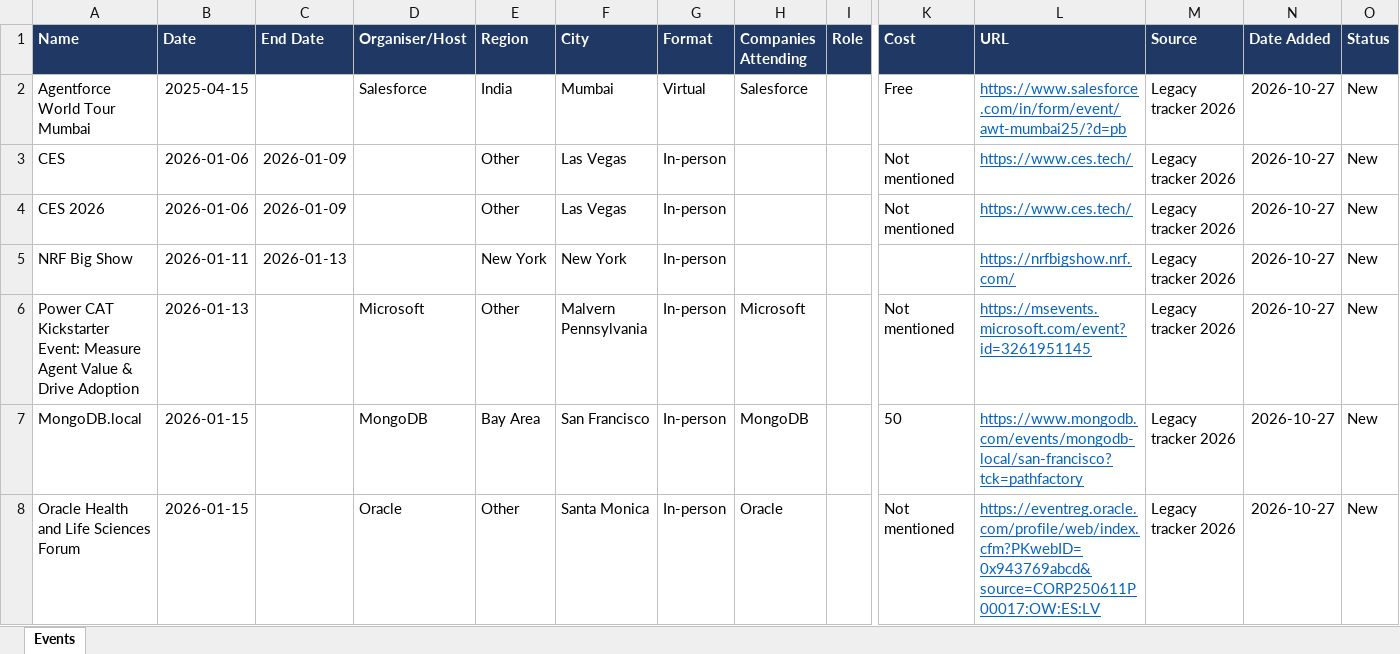
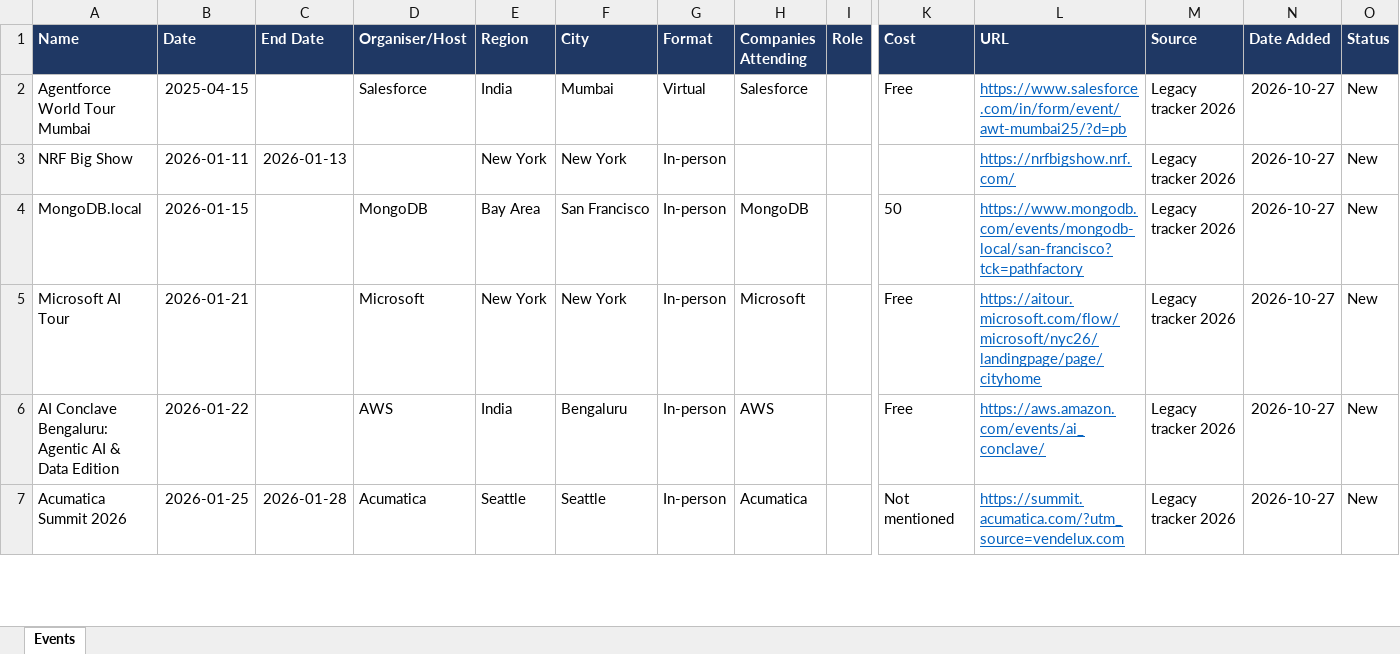
Before and after one commit to AyushKishor/Event_Tracker, an Excel workbook: tracker.xlsx, sheet Events, drawn as a sheet; only a part is shown, gaps mark what is left out; the shorter side is filled out with more unchanged rows; values as stored, in another font and other column widths than the file's, no borders; table styles not drawn; rows hold the shown columns only; the diff covers the shown part only; the diff names each change by its address in the sheet, - before the commit and + after, or states it on an @@ line.

```diff
--- a/tracker.xlsx (sheet Events)
+++ b/tracker.xlsx (sheet Events)
-row 3: CES | 2026-01-06 | 2026-01-09 |  | Other | Las Vegas | In-person |  |  | Not mentioned | https://www.ces.tech/ | Legacy tracker 2026 | 2026-10-27 | New
-row 4: CES 2026 | 2026-01-06 | 2026-01-09 |  | Other | Las Vegas | In-person |  |  | Not mentioned | https://www.ces.tech/ | Legacy tracker 2026 | 2026-10-27 | New
-row 6: Power CAT Kickstarter Event: Measure Agent Value & Drive Adoption | 2026-01-13 |  | Microsoft | Other | Malvern Pennsylvania | In-person | Microsoft |  | Not mentioned | https://msevents.microsoft.com/event?id=3261951145 | Legacy tracker 2026 | 2026-10-27 | New
-row 8: Oracle Health and Life Sciences Forum | 2026-01-15 |  | Oracle | Other | Santa Monica | In-person | Oracle |  | Not mentioned | https://eventreg.oracle.com/profile/web/index.cfm?PKwebID=0x943769abcd&source=CORP250611P00017:OW:ES:LV | Legacy tracker 2026 | 2026-10-27 | New
```
Also changed, not shown: 71 removed rows and 1 edited cell elsewhere in this sheet, 4 other files.
